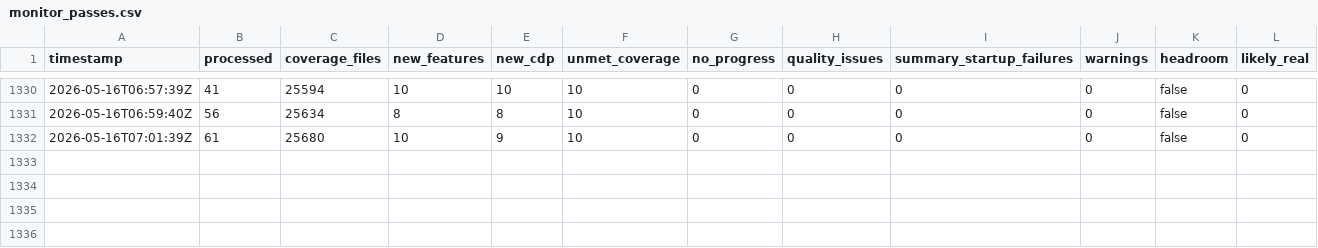
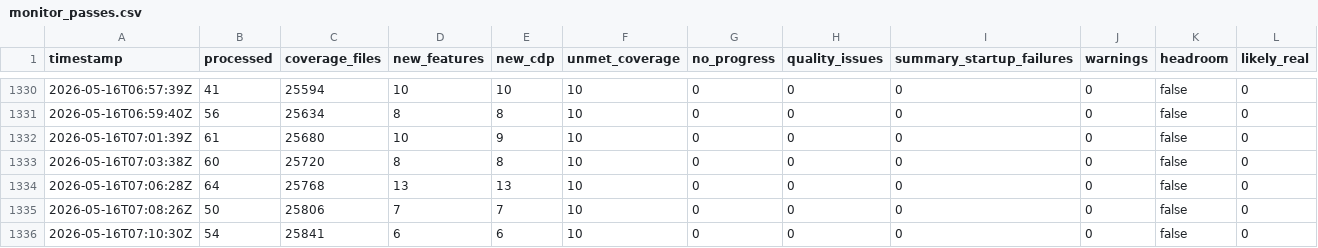
Before and after one commit to danluu/gutenberg, a CSV file: docs/explanations/architecture/rtc-jetstream2-fuzz-trends-20260515/data/monitor_passes.csv, drawn as a sheet; only a part is shown, gaps mark what is left out; rows hold the shown columns only; the diff names each change by its address in the sheet, - before the commit and + after, or states it on an @@ line.

```diff
--- a/docs/explanations/architecture/rtc-jetstream2-fuzz-trends-20260515/data/monitor_passes.csv
+++ b/docs/explanations/architecture/rtc-jetstream2-fuzz-trends-20260515/data/monitor_passes.csv
+row 1333: 2026-05-16T07:03:38Z | 60 | 25720 | 8 | 8 | 10 | 0 | 0 | 0 | 0 | false | 0
+row 1334: 2026-05-16T07:06:28Z | 64 | 25768 | 13 | 13 | 10 | 0 | 0 | 0 | 0 | false | 0
+row 1335: 2026-05-16T07:08:26Z | 50 | 25806 | 7 | 7 | 10 | 0 | 0 | 0 | 0 | false | 0
+row 1336: 2026-05-16T07:10:30Z | 54 | 25841 | 6 | 6 | 10 | 0 | 0 | 0 | 0 | false | 0
```
Also changed, not shown: docs/explanations/architecture/rtc-jetstream2-fuzz-trends-20260515/data/cpu_utilization.csv, docs/explanations/architecture/rtc-jetstream2-fuzz-trends-20260515/data/feature_counts.csv, 27 other files.
